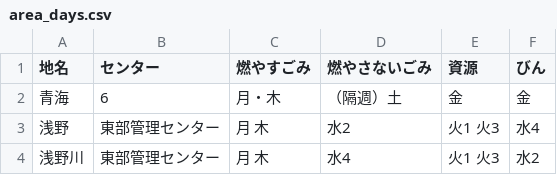
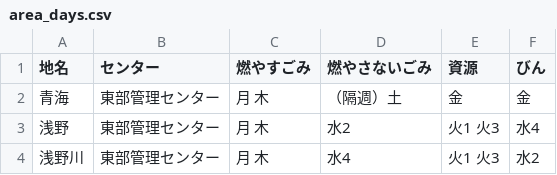
Before and after one commit to fkgw/5374, a CSV file: data/area_days.csv, drawn as a sheet; only a part is shown.

Commit message:
Update area_days.csv

```diff
--- a/data/area_days.csv
+++ b/data/area_days.csv
@@ -1,3 +1,3 @@
 地名,センター,燃やすごみ,燃やさないごみ,資源,びん
-青海,6,月・木,（隔週）土,金,金
+青海,東部管理センター,月 木,（隔週）土,金,金
 浅野,東部管理センター,月 木,水2,火1 火3,水4
```
